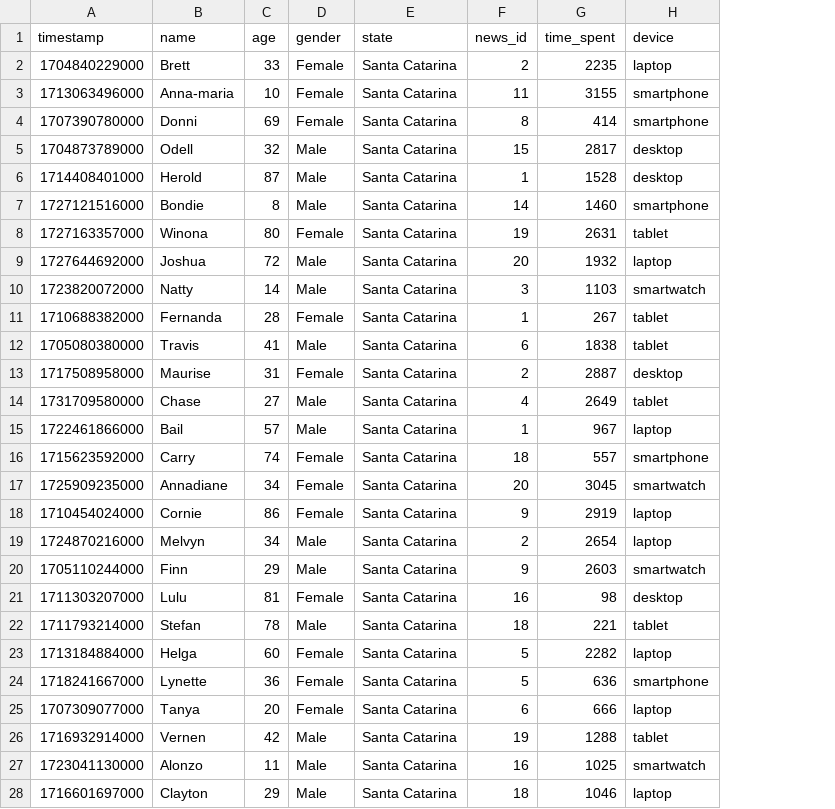
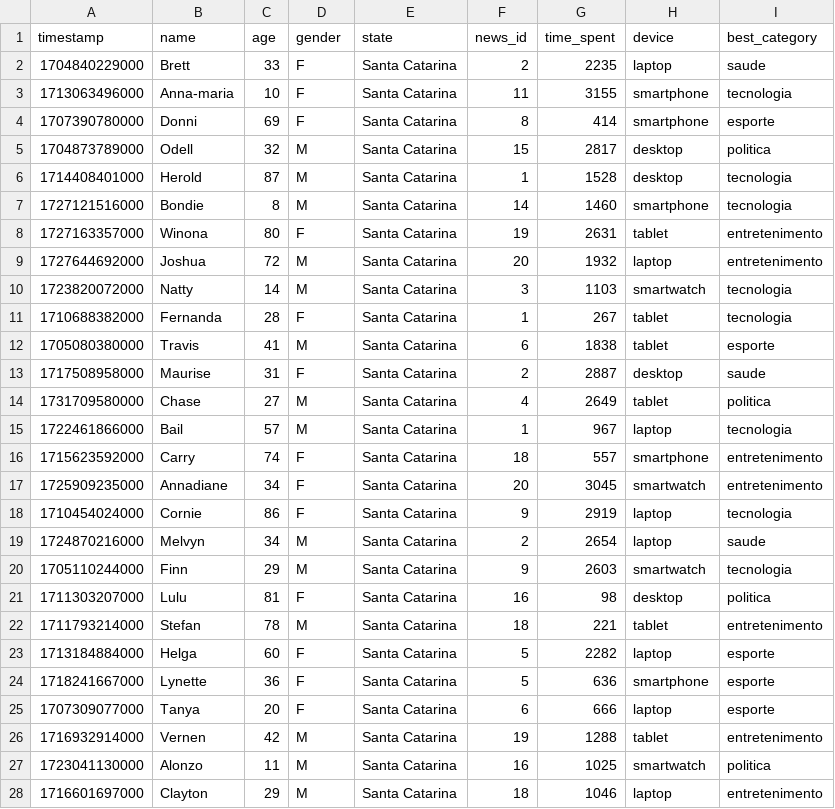
Before and after one commit to rafaax/previsao-tempo-leitura-noticias, a CSV file: datasets/logs_Santa Catarina.csv, drawn as a sheet; only a part is shown; the diff covers the shown part only; the diff names each change by its address in the sheet, - before the commit and + after, or states it on an @@ line.

```diff
--- a/datasets/logs_Santa Catarina.csv
+++ b/datasets/logs_Santa Catarina.csv
+column I (best_category), rows 2-28: saude | tecnologia | esporte | politica | tecnologia | tecnologia | entretenimento | entretenimento | tecnologia | tecnologia | esporte | saude | politica | tecnologia | entretenimento | entretenimento | tecnologia | saude | tecnologia | politica | entretenimento | esporte | esporte | esporte | entretenimento | politica | entretenimento
-D2:D4 (gender): Female
+D2:D4 (gender): F
-D5:D7 (gender): Male
+D5:D7 (gender): M
-D8 (gender): Female
+D8 (gender): F
-D9:D10 (gender): Male
+D9:D10 (gender): M
-D11 (gender): Female
+D11 (gender): F
-D12 (gender): Male
+D12 (gender): M
-D13 (gender): Female
+D13 (gender): F
-D14:D15 (gender): Male
+D14:D15 (gender): M
-D16:D18 (gender): Female
+D16:D18 (gender): F
-D19:D20 (gender): Male
+D19:D20 (gender): M
-D21 (gender): Female
+D21 (gender): F
-D22 (gender): Male
+D22 (gender): M
-D23:D25 (gender): Female
+D23:D25 (gender): F
-D26:D28 (gender): Male
+D26:D28 (gender): M
```
Also changed, not shown: 87 edited cells elsewhere in this file, datasets/logs_Alagoas.csv, datasets/logs_Amapá.csv, 18 other files.
